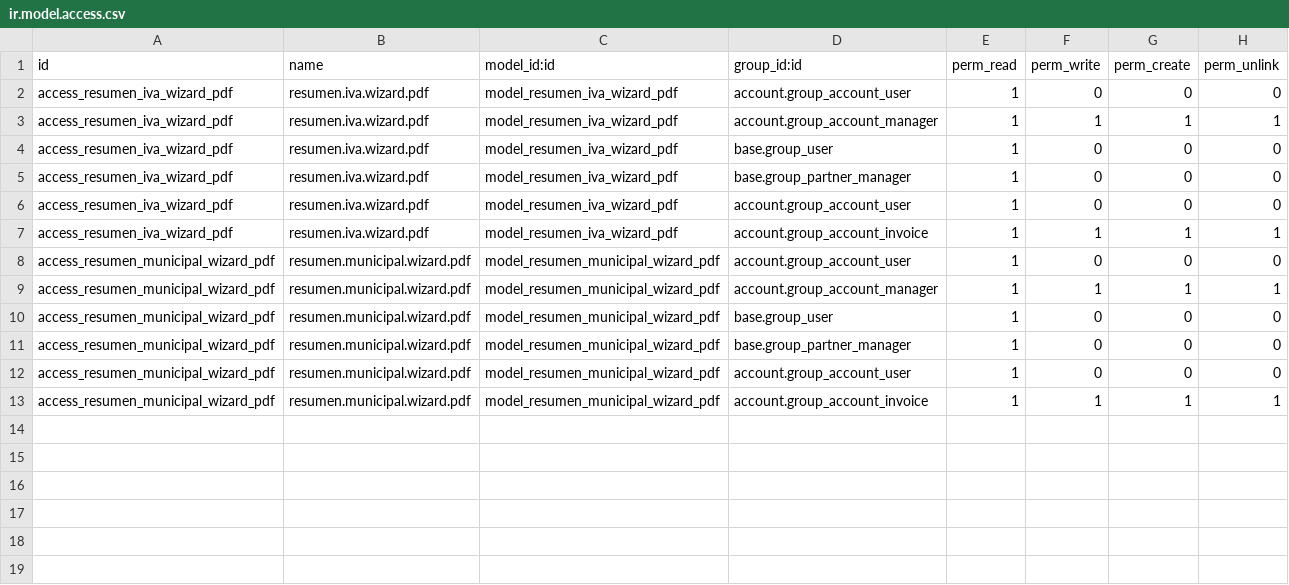
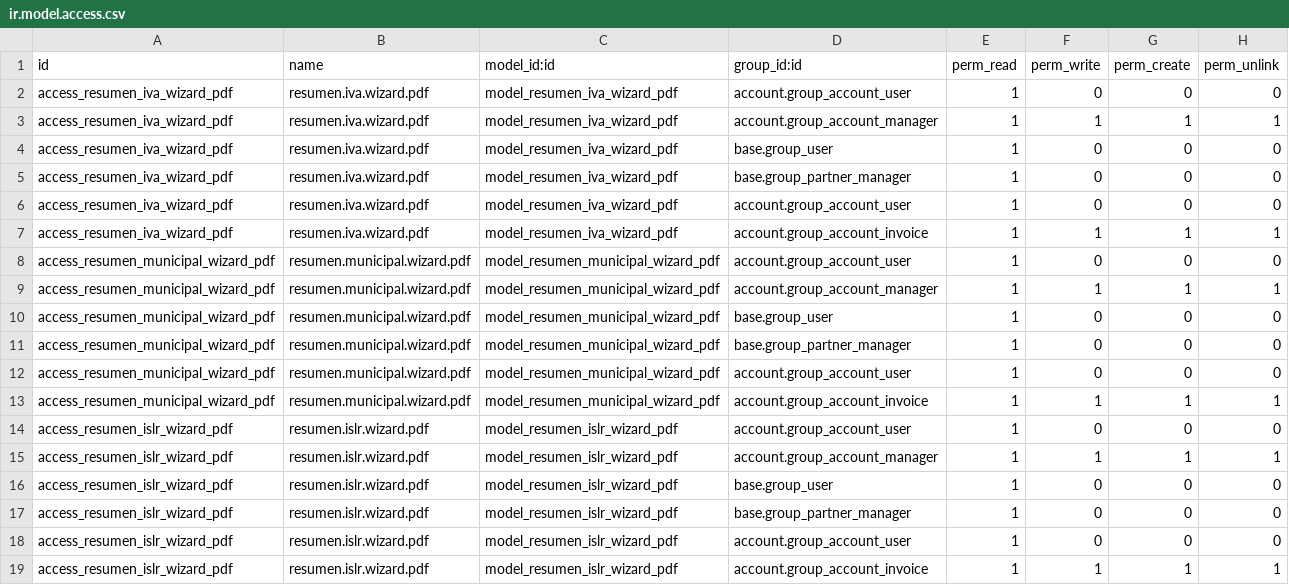
Before and after one commit to solucionestecnoweb/loclizacion_v13, a CSV file: loca_13/l10n_ve_resumen_retenciones/security/ir.model.access.csv, drawn as a sheet.

Commit message:
reporte articulo 72 y resumenes retenciones

```diff
--- a/loca_13/l10n_ve_resumen_retenciones/security/ir.model.access.csv
+++ b/loca_13/l10n_ve_resumen_retenciones/security/ir.model.access.csv
@@ -13 +13,7 @@ access_resumen_municipal_wizard_pdf,resumen.municipal.wizard.pdf,model_resumen_m
 access_resumen_municipal_wizard_pdf,resumen.municipal.wizard.pdf,model_resumen_municipal_wizard_pdf,account.group_account_invoice,1,1,1,1
+access_resumen_islr_wizard_pdf,resumen.islr.wizard.pdf,model_resumen_islr_wizard_pdf,account.group_account_user,1,0,0,0
+access_resumen_islr_wizard_pdf,resumen.islr.wizard.pdf,model_resumen_islr_wizard_pdf,account.group_account_manager,1,1,1,1
+access_resumen_islr_wizard_pdf,resumen.islr.wizard.pdf,model_resumen_islr_wizard_pdf,base.group_user,1,0,0,0
+access_resumen_islr_wizard_pdf,resumen.islr.wizard.pdf,model_resumen_islr_wizard_pdf,base.group_partner_manager,1,0,0,0
+access_resumen_islr_wizard_pdf,resumen.islr.wizard.pdf,model_resumen_islr_wizard_pdf,account.group_account_user,1,0,0,0
+access_resumen_islr_wizard_pdf,resumen.islr.wizard.pdf,model_resumen_islr_wizard_pdf,account.group_account_invoice,1,1,1,1
```
Also changed, not shown: 15 other files.
